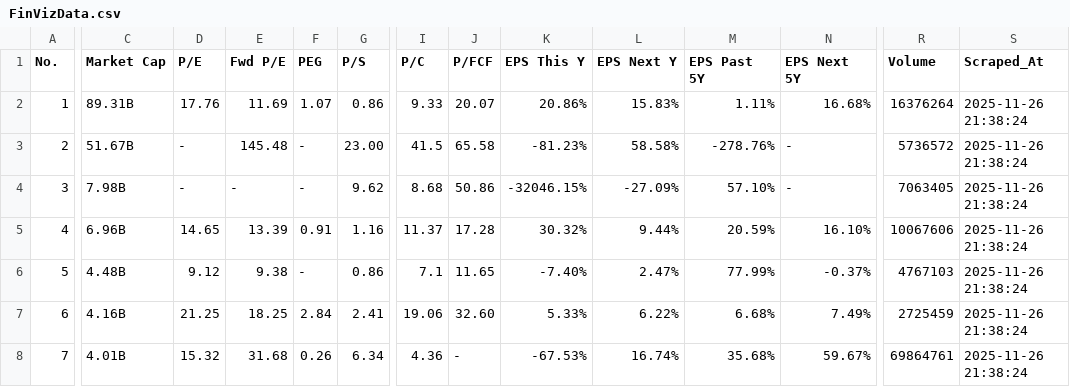
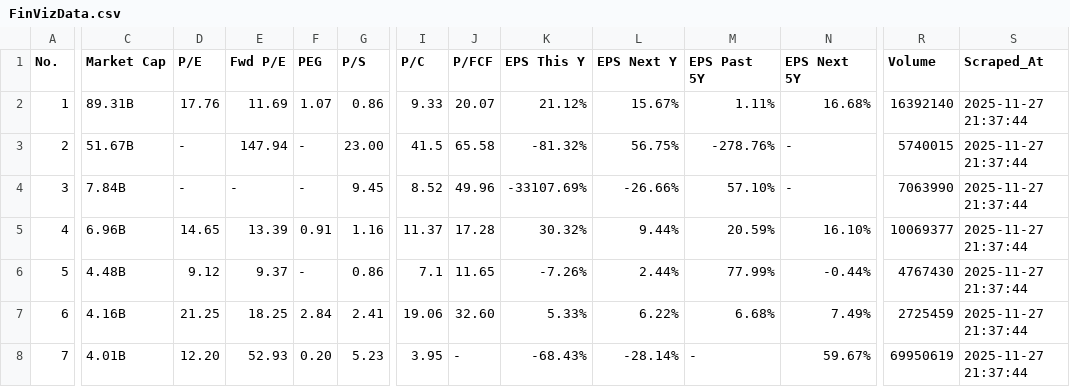
Before and after one commit to jp3tty/daily_fin, a CSV file: saved_data/FinVizData.csv, drawn as a sheet; only a part is shown, gaps mark what is left out; the diff covers the shown part only; the diff names each change by its address in the sheet, - before the commit and + after, or states it on an @@ line.

```diff
--- a/saved_data/FinVizData.csv
+++ b/saved_data/FinVizData.csv
-K2 (EPS This Y): 20.86%
+K2 (EPS This Y): 21.12%
-L2 (EPS Next Y): 15.83%
+L2 (EPS Next Y): 15.67%
-R2 (Volume): 16376264
+R2 (Volume): 16392140
-S2:S8 (Scraped_At): 2025-11-26 21:38:24
+S2:S8 (Scraped_At): 2025-11-27 21:37:44
-E3 (Fwd P/E): 145.48
+E3 (Fwd P/E): 147.94
-K3 (EPS This Y): -81.23%
+K3 (EPS This Y): -81.32%
-L3 (EPS Next Y): 58.58%
+L3 (EPS Next Y): 56.75%
-R3 (Volume): 5736572
+R3 (Volume): 5740015
-C4 (Market Cap): 7.98B
+C4 (Market Cap): 7.84B
-G4 (P/S): 9.62
+G4 (P/S): 9.45
-I4 (P/C): 8.68
+I4 (P/C): 8.52
-J4 (P/FCF): 50.86
+J4 (P/FCF): 49.96
-K4 (EPS This Y): -32046.15%
+K4 (EPS This Y): -33107.69%
-L4 (EPS Next Y): -27.09%
+L4 (EPS Next Y): -26.66%
-R4 (Volume): 7063405
+R4 (Volume): 7063990
-R5 (Volume): 10067606
+R5 (Volume): 10069377
-E6 (Fwd P/E): 9.38
+E6 (Fwd P/E): 9.37
-K6 (EPS This Y): -7.40%
+K6 (EPS This Y): -7.26%
-L6 (EPS Next Y): 2.47%
+L6 (EPS Next Y): 2.44%
-N6 (EPS Next 5Y): -0.37%
+N6 (EPS Next 5Y): -0.44%
-R6 (Volume): 4767103
+R6 (Volume): 4767430
-D8 (P/E): 15.32
+D8 (P/E): 12.20
-E8 (Fwd P/E): 31.68
+E8 (Fwd P/E): 52.93
-F8 (PEG): 0.26
+F8 (PEG): 0.20
-G8 (P/S): 6.34
+G8 (P/S): 5.23
-I8 (P/C): 4.36
+I8 (P/C): 3.95
-K8 (EPS This Y): -67.53%
+K8 (EPS This Y): -68.43%
-L8 (EPS Next Y): 16.74%
+L8 (EPS Next Y): -28.14%
-M8 (EPS Past 5Y): 35.68%
+M8 (EPS Past 5Y): -
-R8 (Volume): 69864761
+R8 (Volume): 69950619
```
Also changed, not shown: 60 edited cells elsewhere in this file, saved_data/FinVizData_with_engulfing_patterns.csv, saved_data/FinVizData_with_momentum_indicators.csv.
